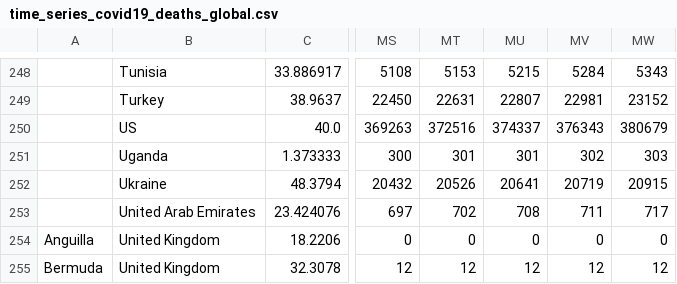
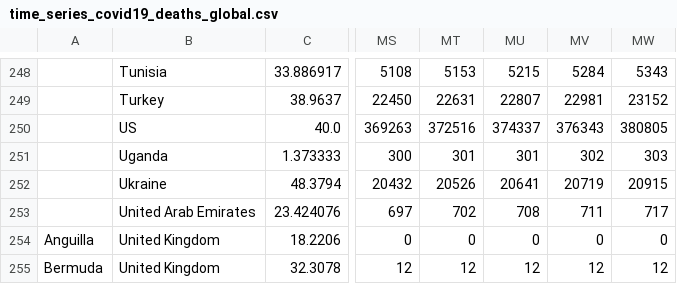
Before and after one commit to web-sys1/ActionData, a CSV file: covid19/data_sources/time_series_covid19_deaths_global.csv, drawn as a sheet; only a part is shown, gaps mark what is left out; the diff names each change by its address in the sheet, - before the commit and + after, or states it on an @@ line.

```diff
--- a/covid19/data_sources/time_series_covid19_deaths_global.csv
+++ b/covid19/data_sources/time_series_covid19_deaths_global.csv
-MW250: 380679
+MW250: 380805
```
